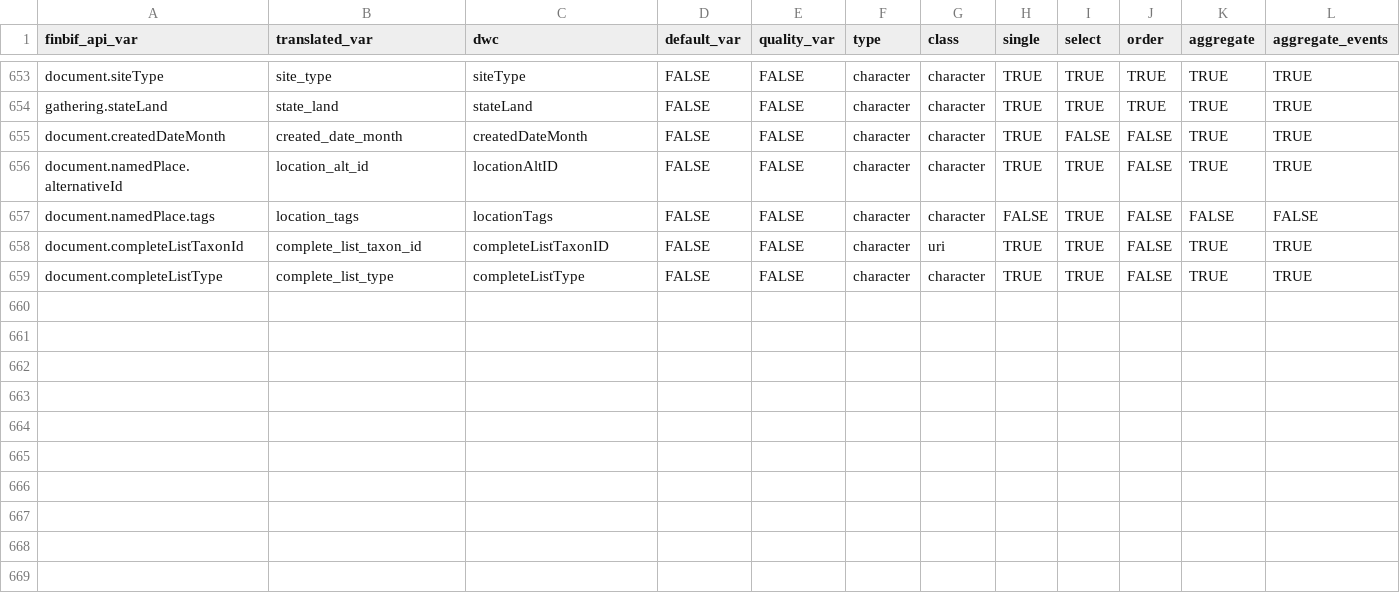
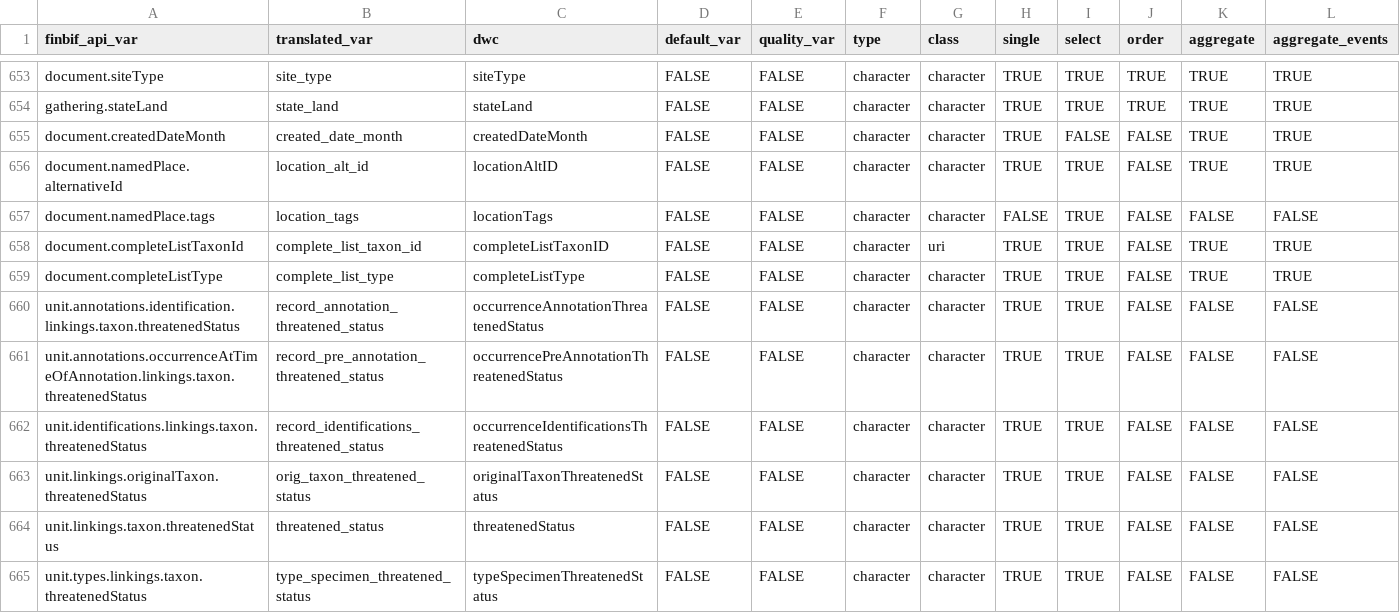
Before and after one commit to luomus/finbif, a CSV file: data-raw/variables.csv, drawn as a sheet; only a part is shown, gaps mark what is left out; rows hold the shown columns only; the diff names each change by its address in the sheet, - before the commit and + after, or states it on an @@ line.

Commit message:
Update variables

```diff
--- a/data-raw/variables.csv
+++ b/data-raw/variables.csv
+row 660: unit.annotations.identification.linkings.taxon.threatenedStatus | record_annotation_threatened_status | occurrenceAnnotationThreatenedStatus | FALSE | FALSE | character | character | TRUE | TRUE | FALSE | FALSE | FALSE
+row 661: unit.annotations.occurrenceAtTimeOfAnnotation.linkings.taxon.threatenedStatus | record_pre_annotation_threatened_status | occurrencePreAnnotationThreatenedStatus | FALSE | FALSE | character | character | TRUE | TRUE | FALSE | FALSE | FALSE
+row 662: unit.identifications.linkings.taxon.threatenedStatus | record_identifications_threatened_status | occurrenceIdentificationsThreatenedStatus | FALSE | FALSE | character | character | TRUE | TRUE | FALSE | FALSE | FALSE
+row 663: unit.linkings.originalTaxon.threatenedStatus | orig_taxon_threatened_status | originalTaxonThreatenedStatus | FALSE | FALSE | character | character | TRUE | TRUE | FALSE | FALSE | FALSE
+row 664: unit.linkings.taxon.threatenedStatus | threatened_status | threatenedStatus | FALSE | FALSE | character | character | TRUE | TRUE | FALSE | FALSE | FALSE
+row 665: unit.types.linkings.taxon.threatenedStatus | type_specimen_threatened_status | typeSpecimenThreatenedStatus | FALSE | FALSE | character | character | TRUE | TRUE | FALSE | FALSE | FALSE
```
Also changed, not shown: 1 other file.
